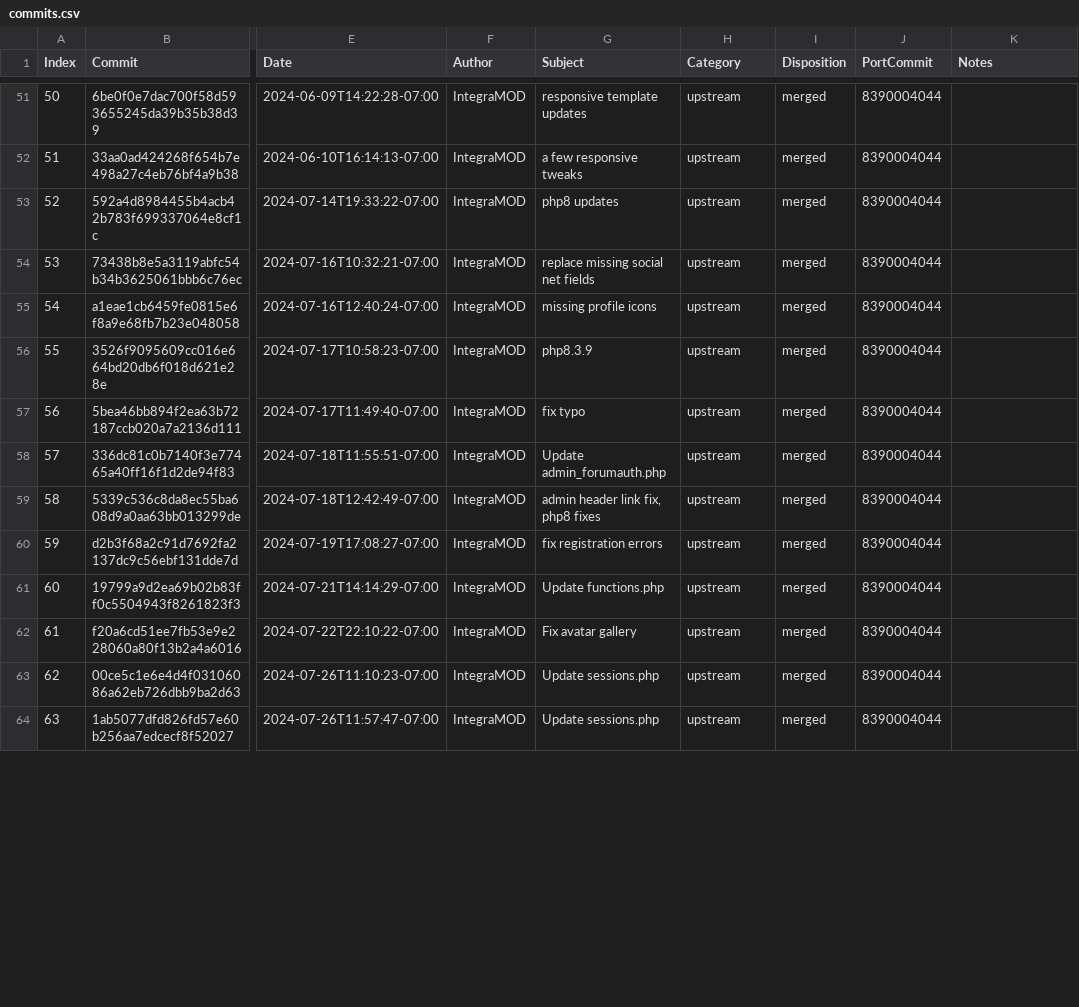
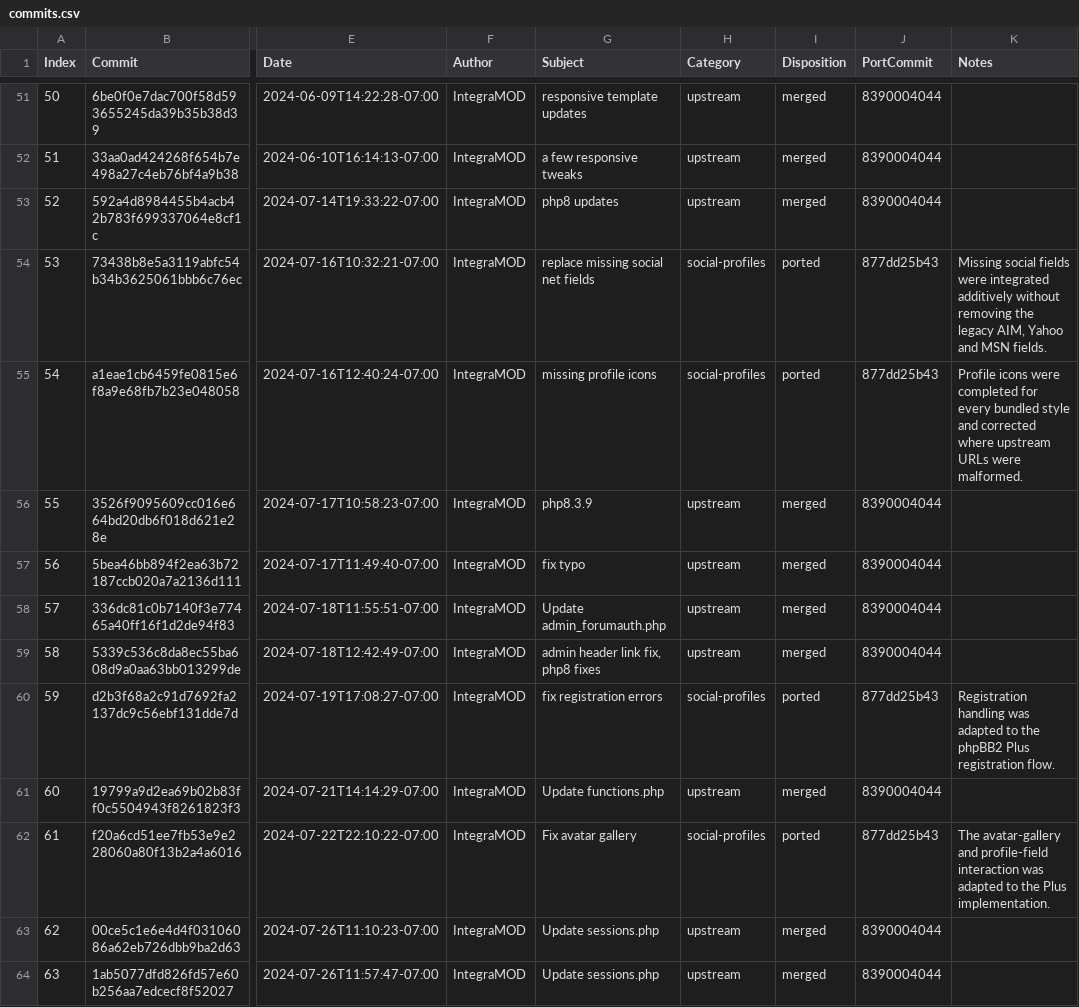
Before and after one commit to tobby88/phpBB2Plus, a CSV file: docs/upstream/integramod/commits.csv, drawn as a sheet; only a part is shown, gaps mark what is left out; the diff covers the shown part only; the diff names each change by its address in the sheet, - before the commit and + after, or states it on an @@ line.

Commit message:
Document and verify the IntegraMOD integration

```diff
--- a/docs/upstream/integramod/commits.csv
+++ b/docs/upstream/integramod/commits.csv
-H54:H55 (Category): upstream
+H54:H55 (Category): social-profiles
-I54:I55 (Disposition): merged
+I54:I55 (Disposition): ported
-J54:J55 (PortCommit): 8390004044
+J54:J55 (PortCommit): 877dd25b43
-K54 (Notes): (empty)
+K54 (Notes): Missing social fields were integrated additively without removing the legacy AIM, Yahoo and MSN fields.
-K55 (Notes): (empty)
+K55 (Notes): Profile icons were completed for every bundled style and corrected where upstream URLs were malformed.
-H60 (Category): upstream
+H60 (Category): social-profiles
-I60 (Disposition): merged
+I60 (Disposition): ported
-J60 (PortCommit): 8390004044
+J60 (PortCommit): 877dd25b43
-K60 (Notes): (empty)
+K60 (Notes): Registration handling was adapted to the phpBB2 Plus registration flow.
-H62 (Category): upstream
+H62 (Category): social-profiles
-I62 (Disposition): merged
+I62 (Disposition): ported
-J62 (PortCommit): 8390004044
+J62 (PortCommit): 877dd25b43
-K62 (Notes): (empty)
+K62 (Notes): The avatar-gallery and profile-field interaction was adapted to the Plus implementation.
```
Also changed, not shown: 55 edited cells elsewhere in this file, 6 other files.
